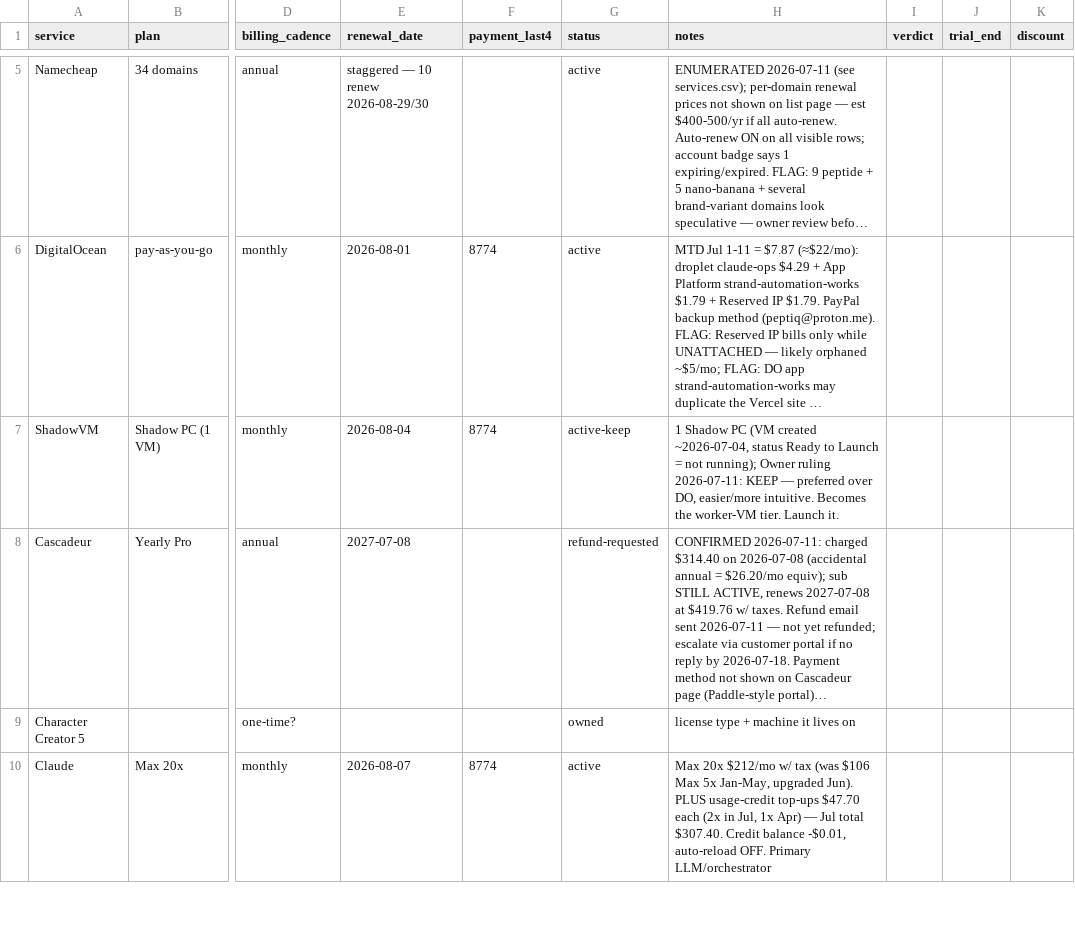
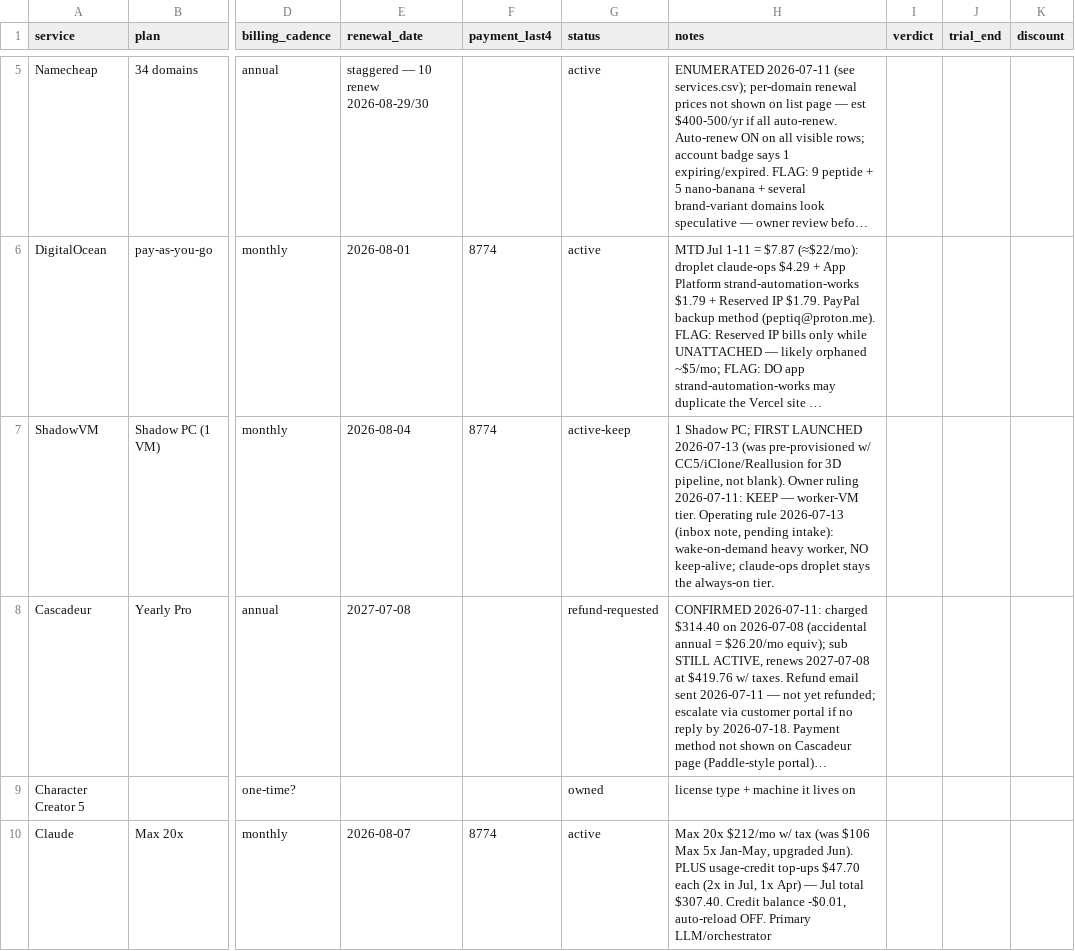
Before and after one commit to StrandWorksAutomations/strandworks-ops, a CSV file: registers/subscriptions.csv, drawn as a sheet; only a part is shown, gaps mark what is left out; long unchanged cells end in …; the diff names each change by its address in the sheet, - before the commit and + after, or states it on an @@ line.

```diff
--- a/registers/subscriptions.csv
+++ b/registers/subscriptions.csv
-H7 (notes): 1 Shadow PC (VM created ~2026-07-04, status Ready to Launch = not running); Owner ruling 2026-07-11: KEEP — preferred over DO, easier/more intuitive. Becomes the worker-VM tier. Launch it.
+H7 (notes): 1 Shadow PC; FIRST LAUNCHED 2026-07-13 (was pre-provisioned w/ CC5/iClone/Reallusion for 3D pipeline, not blank). Owner ruling 2026-07-11: KEEP — worker-VM tier. Operating rule 2026-07-13 (inbox note, pending intake): wake-on-demand heavy worker, NO keep-alive; claude-ops droplet stays the always-on tier.
```
Also changed, not shown: 2 other files.
